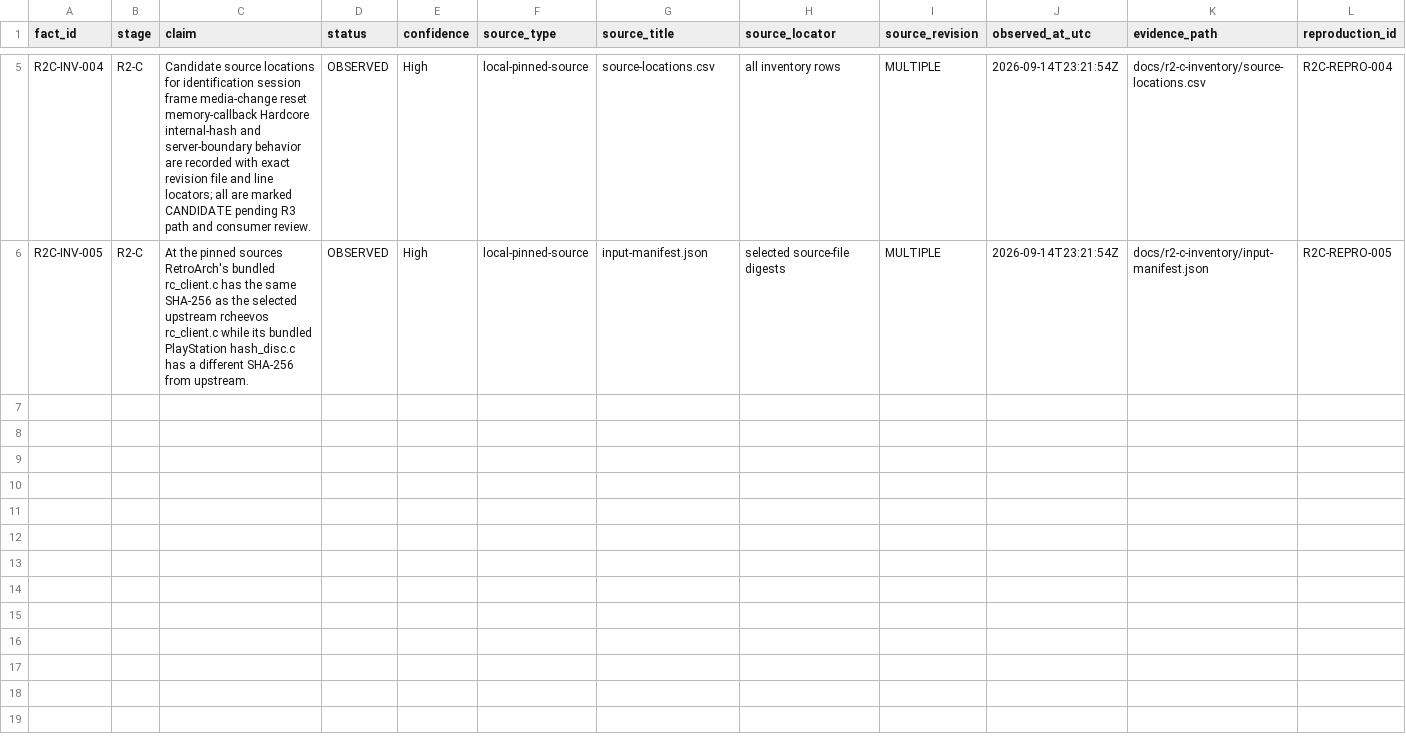
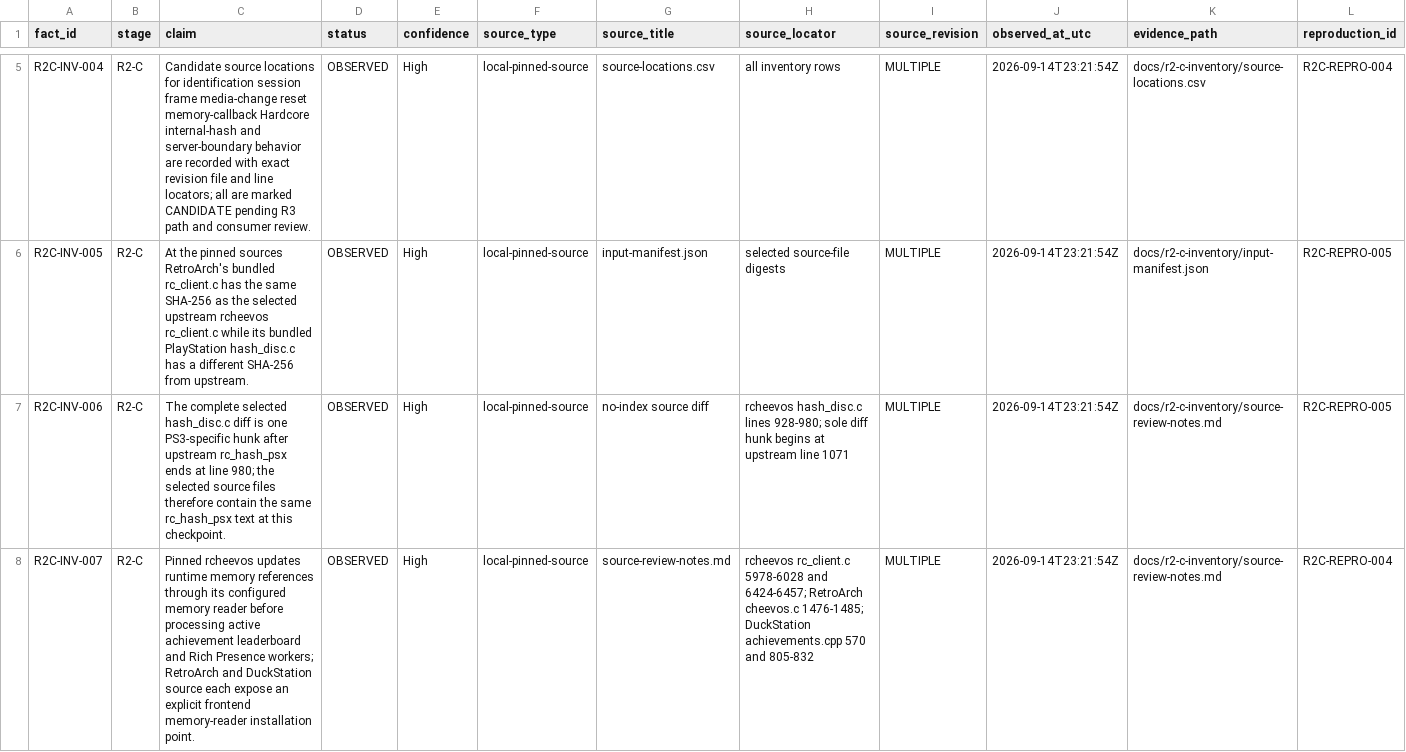
Before and after one commit to vincevandriel/YuGiOh-RetroAchievements, a CSV file: docs/r2-c-inventory/facts.csv, drawn as a sheet; only a part is shown, gaps mark what is left out; rows hold the shown columns only; the diff names each change by its address in the sheet, - before the commit and + after, or states it on an @@ line.

Commit message:
Trace initial R2-C source paths

```diff
--- a/docs/r2-c-inventory/facts.csv
+++ b/docs/r2-c-inventory/facts.csv
+row 7: R2C-INV-006 | R2-C | The complete selected hash_disc.c diff is one PS3-specific hunk after upstream rc_hash_psx ends at line 980; the selected source files therefore contain the same rc_hash_psx text at this checkpoint. | OBSERVED | High | local-pinned-source | no-index source diff | rcheevos hash_disc.c lines 928-980; sole diff hunk begins at upstream line 1071 | MULTIPLE | 2026-09-14T23:21:54Z | docs/r2-c-inventory/source-review-notes.md | R2C-REPRO-005
+row 8: R2C-INV-007 | R2-C | Pinned rcheevos updates runtime memory references through its configured memory reader before processing active achievement leaderboard and Rich Presence workers; RetroArch and DuckStation source each expose an explicit frontend memory-reader installation point. | OBSERVED | High | local-pinned-source | source-review-notes.md | rcheevos rc_client.c 5978-6028 and 6424-6457; RetroArch cheevos.c 1476-1485; DuckStation achievements.cpp 570 and 805-832 | MULTIPLE | 2026-09-14T23:21:54Z | docs/r2-c-inventory/source-review-notes.md | R2C-REPRO-004
```
Also changed, not shown: docs/r2-c-inventory/candidate-searches.csv, docs/r2-c-inventory/source-locations.csv, 4 other files.
